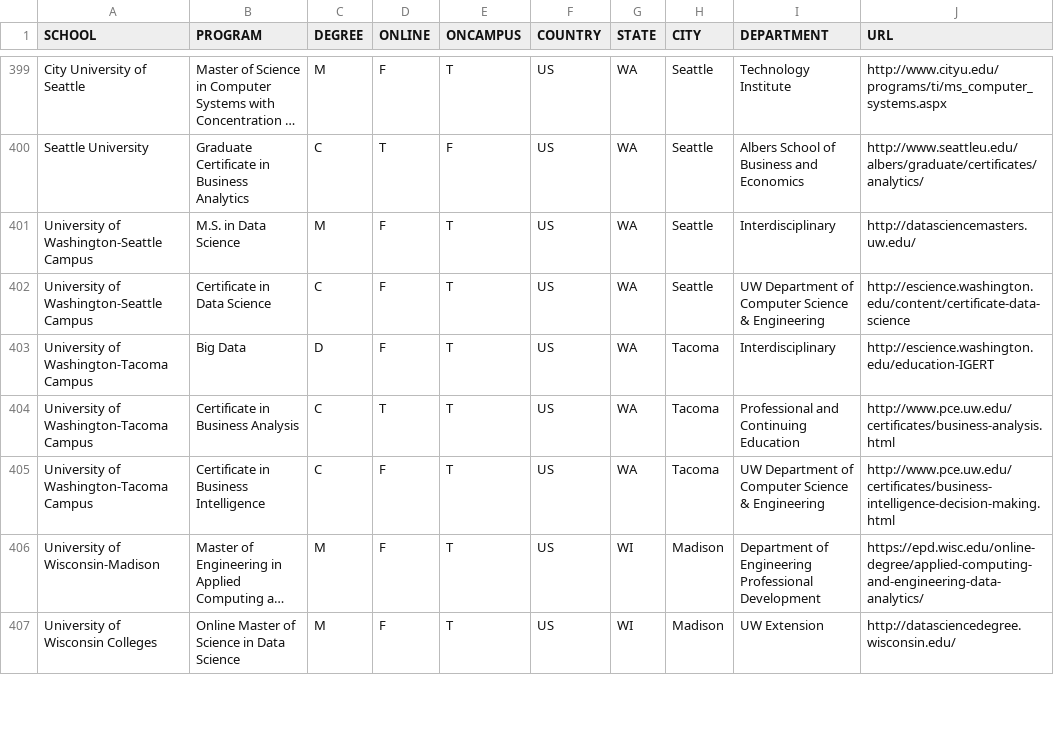
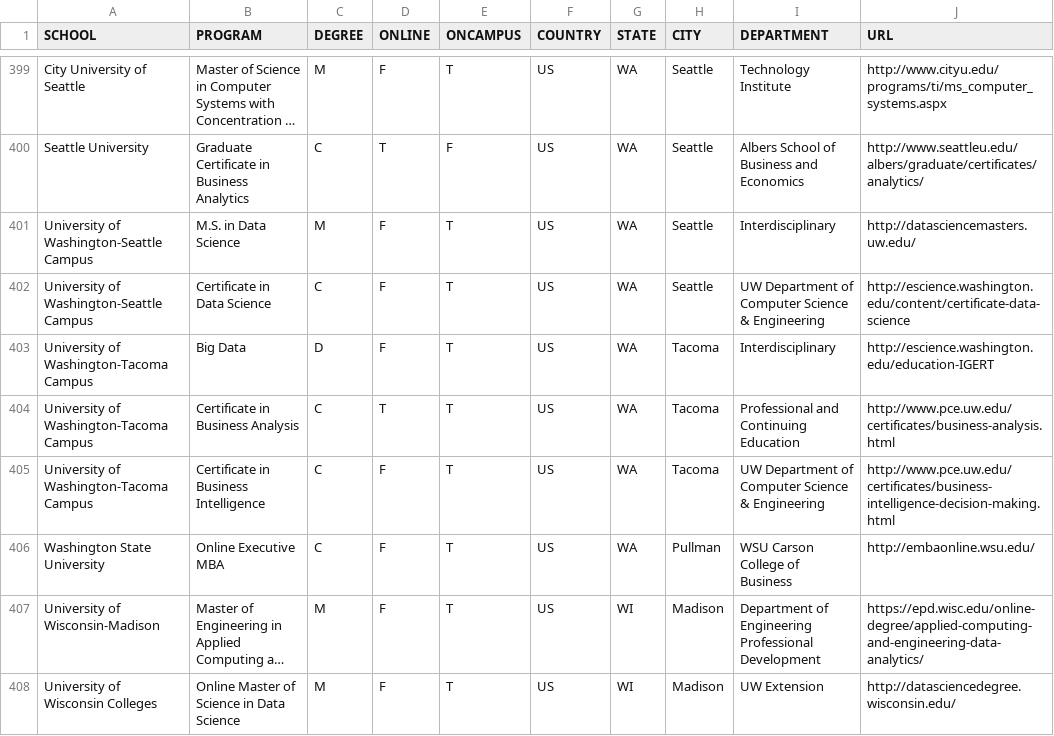
Before and after one commit to ryanswanstrom/awesome-datascience-colleges, a CSV file: data_science_colleges.csv, drawn as a sheet; only a part is shown, gaps mark what is left out; long unchanged cells end in …; the diff names each change by its address in the sheet, - before the commit and + after, or states it on an @@ line.

Commit message:
added Washington State University Executive MBA

```diff
--- a/data_science_colleges.csv
+++ b/data_science_colleges.csv
+row 406: Washington State University | Online Executive MBA | C | F | T | US | WA | Pullman | WSU Carson College of Business | http://embaonline.wsu.edu/
```
